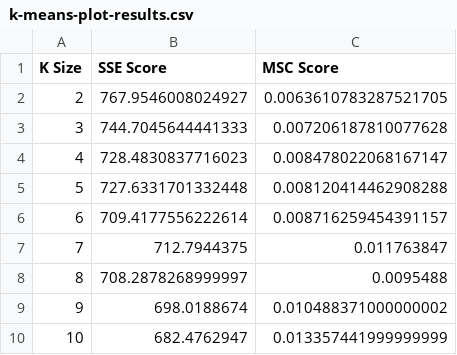
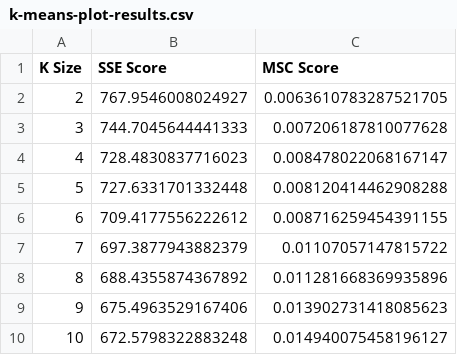
Before and after one commit to diodax/k-means-clustering-implementation, a CSV file: reports/k-means-plot-results.csv, drawn as a sheet.

Commit message:
Report and documentation updates

```diff
--- a/reports/k-means-plot-results.csv
+++ b/reports/k-means-plot-results.csv
@@ -5,6 +5,6 @@ K Size,SSE Score,MSC Score
 5,727.6331701332448,0.008120414462908288
-6,709.4177556222614,0.008716259454391157
-7,712.7944375,0.011763847
-8,708.2878268999997,0.0095488
-9,698.0188674,0.010488371000000002
-10,682.4762947,0.013357441999999999
+6,709.4177556222612,0.008716259454391155
+7,697.3877943882379,0.01107057147815722
+8,688.4355874367892,0.011281668369935896
+9,675.4963529167406,0.013902731418085623
+10,672.5798322883248,0.014940075458196127
```
Also changed, not shown: 18 other files.
